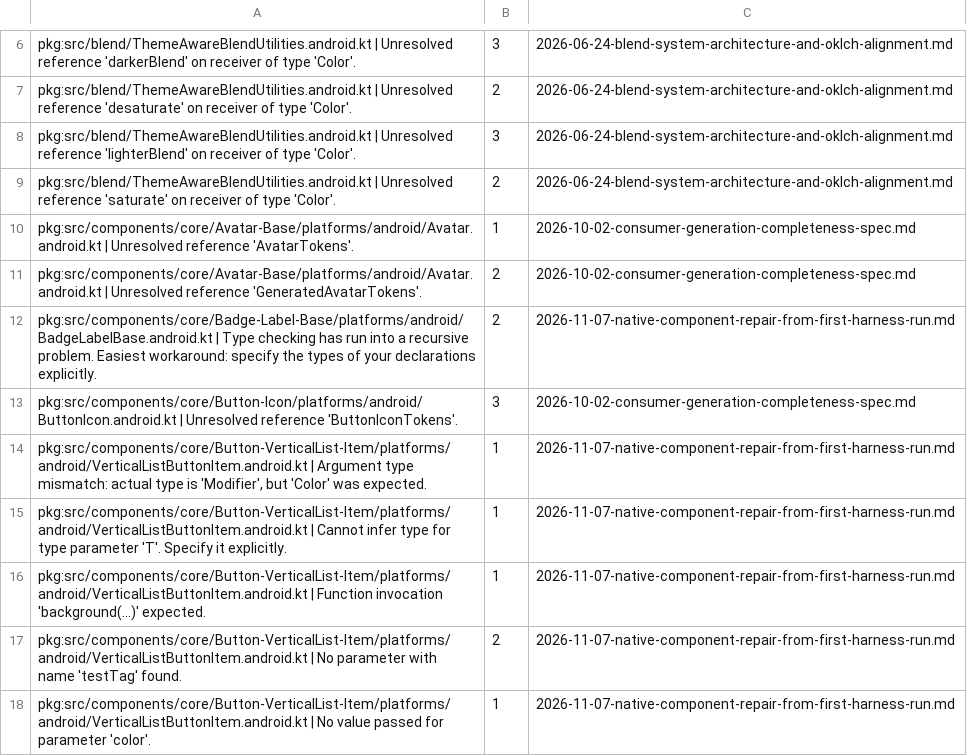
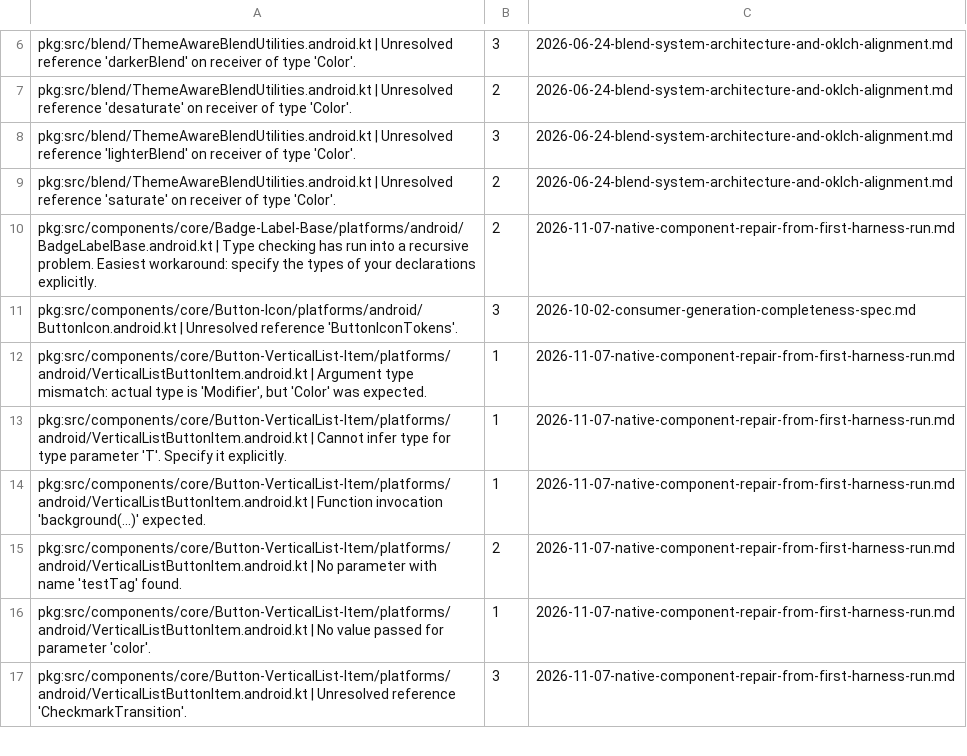
Before and after one commit to 3fn/DesignerPunk, a TSV file: harness/expected/harness-android-components.tsv, drawn as a sheet; only a part is shown, gaps mark what is left out; the shorter side is filled out with more unchanged rows; the diff names each change by its address in the sheet, - before the commit and + after, or states it on an @@ line.

```diff
--- a/harness/expected/harness-android-components.tsv
+++ b/harness/expected/harness-android-components.tsv
-row 10: pkg:src/components/core/Avatar-Base/platforms/android/Avatar.android.kt | Unresolved reference 'AvatarTokens'. | 1 | 2026-10-02-consumer-generation-completeness-spec.md
-row 11: pkg:src/components/core/Avatar-Base/platforms/android/Avatar.android.kt | Unresolved reference 'GeneratedAvatarTokens'. | 2 | 2026-10-02-consumer-generation-completeness-spec.md
```
Also changed, not shown: harness/expected/harness-android-tokens.tsv, harness/expected/harness-ios-components.tsv, 53 other files.
